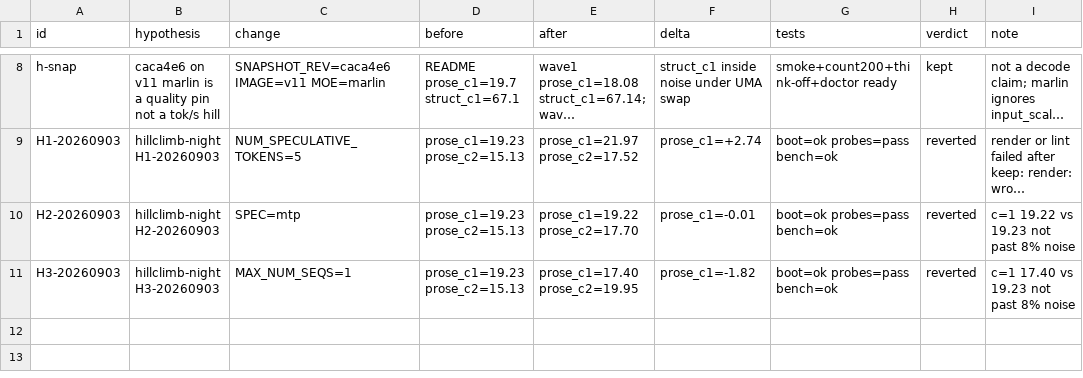
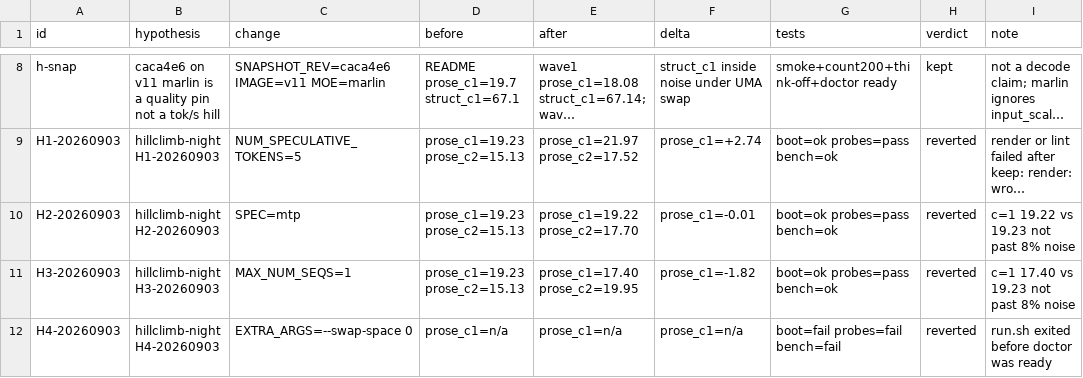
Before and after one commit to sfxnz/GLM-5.3-Flash-NVFP4-vLLM-2x-DGX-Spark, a TSV file: evidence/decision.tsv, drawn as a sheet; only a part is shown, gaps mark what is left out; long unchanged cells end in ….

Commit message:
chore(evidence): H4-20260903 reverted (run.sh exited before doctor was ready)

```diff
--- a/evidence/decision.tsv
+++ b/evidence/decision.tsv
@@ -11 +11,2 @@ H2-20260903	hillclimb-night H2-20260903	SPEC=mtp	prose_c1=19.23 prose_c2=15.13	p
 H3-20260903	hillclimb-night H3-20260903	MAX_NUM_SEQS=1	prose_c1=19.23 prose_c2=15.13	prose_c1=17.40 prose_c2=19.95	prose_c1=-1.82	boot=ok probes=pass bench=ok	reverted	c=1 17.40 vs 19.23 not past 8% noise
+H4-20260903	hillclimb-night H4-20260903	EXTRA_ARGS=--swap-space 0	prose_c1=n/a	prose_c1=n/a	prose_c1=n/a	boot=fail probes=fail bench=fail	reverted	run.sh exited before doctor was ready
```
Also changed, not shown: evidence/trail.tsv, 7 other files.
